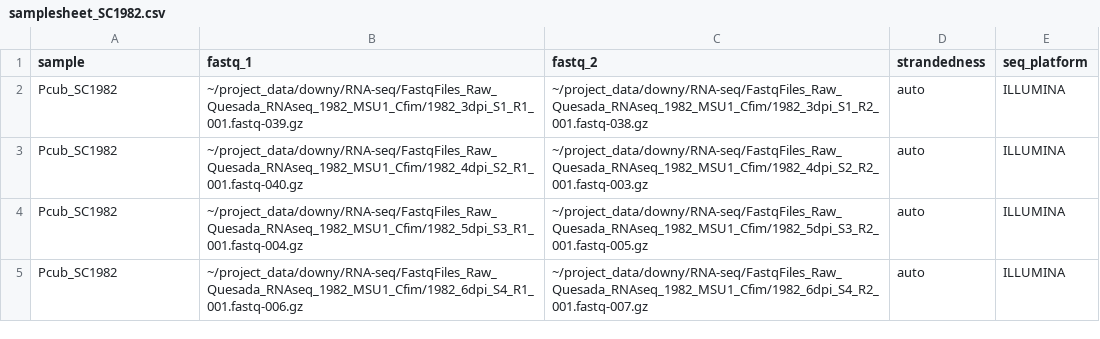
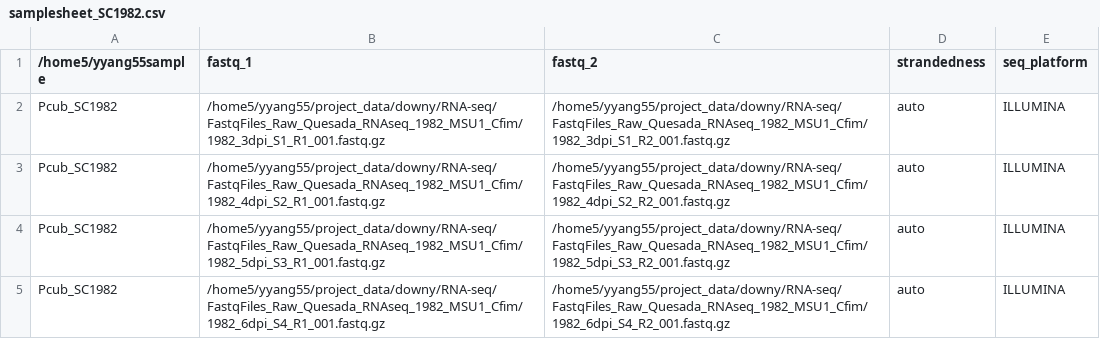
Before and after one commit to Yixuan39/downy-mildew-assemble, a CSV file: rnaseq/samplesheet_SC1982.csv, drawn as a sheet.

```diff
--- a/rnaseq/samplesheet_SC1982.csv
+++ b/rnaseq/samplesheet_SC1982.csv
@@ -1,5 +1,5 @@
-sample,fastq_1,fastq_2,strandedness,seq_platform
-Pcub_SC1982,~/project_data/downy/RNA-seq/FastqFiles_Raw_Quesada_RNAseq_1982_MSU1_Cfim/1982_3dpi_S1_R1_001.fastq-039.gz,~/project_data/downy/RNA-seq/FastqFiles_Raw_Quesada_RNAseq_1982_MSU1_Cfim/1982_3dpi_S1_R2_001.fastq-038.gz,auto,ILLUMINA
-Pcub_SC1982,~/project_data/downy/RNA-seq/FastqFiles_Raw_Quesada_RNAseq_1982_MSU1_Cfim/1982_4dpi_S2_R1_001.fastq-040.gz,~/project_data/downy/RNA-seq/FastqFiles_Raw_Quesada_RNAseq_1982_MSU1_Cfim/1982_4dpi_S2_R2_001.fastq-003.gz,auto,ILLUMINA
-Pcub_SC1982,~/project_data/downy/RNA-seq/FastqFiles_Raw_Quesada_RNAseq_1982_MSU1_Cfim/1982_5dpi_S3_R1_001.fastq-004.gz,~/project_data/downy/RNA-seq/FastqFiles_Raw_Quesada_RNAseq_1982_MSU1_Cfim/1982_5dpi_S3_R2_001.fastq-005.gz,auto,ILLUMINA
-Pcub_SC1982,~/project_data/downy/RNA-seq/FastqFiles_Raw_Quesada_RNAseq_1982_MSU1_Cfim/1982_6dpi_S4_R1_001.fastq-006.gz,~/project_data/downy/RNA-seq/FastqFiles_Raw_Quesada_RNAseq_1982_MSU1_Cfim/1982_6dpi_S4_R2_001.fastq-007.gz,auto,ILLUMINA
+/home5/yyang55sample,fastq_1,fastq_2,strandedness,seq_platform
+Pcub_SC1982,/home5/yyang55/project_data/downy/RNA-seq/FastqFiles_Raw_Quesada_RNAseq_1982_MSU1_Cfim/1982_3dpi_S1_R1_001.fastq.gz,/home5/yyang55/project_data/downy/RNA-seq/FastqFiles_Raw_Quesada_RNAseq_1982_MSU1_Cfim/1982_3dpi_S1_R2_001.fastq.gz,auto,ILLUMINA
+Pcub_SC1982,/home5/yyang55/project_data/downy/RNA-seq/FastqFiles_Raw_Quesada_RNAseq_1982_MSU1_Cfim/1982_4dpi_S2_R1_001.fastq.gz,/home5/yyang55/project_data/downy/RNA-seq/FastqFiles_Raw_Quesada_RNAseq_1982_MSU1_Cfim/1982_4dpi_S2_R2_001.fastq.gz,auto,ILLUMINA
+Pcub_SC1982,/home5/yyang55/project_data/downy/RNA-seq/FastqFiles_Raw_Quesada_RNAseq_1982_MSU1_Cfim/1982_5dpi_S3_R1_001.fastq.gz,/home5/yyang55/project_data/downy/RNA-seq/FastqFiles_Raw_Quesada_RNAseq_1982_MSU1_Cfim/1982_5dpi_S3_R2_001.fastq.gz,auto,ILLUMINA
+Pcub_SC1982,/home5/yyang55/project_data/downy/RNA-seq/FastqFiles_Raw_Quesada_RNAseq_1982_MSU1_Cfim/1982_6dpi_S4_R1_001.fastq.gz,/home5/yyang55/project_data/downy/RNA-seq/FastqFiles_Raw_Quesada_RNAseq_1982_MSU1_Cfim/1982_6dpi_S4_R2_001.fastq.gz,auto,ILLUMINA
```
Also changed, not shown: rnaseq/samplesheet_MSU1.csv, rnaseq/samplesheet_OR502AA.csv.
